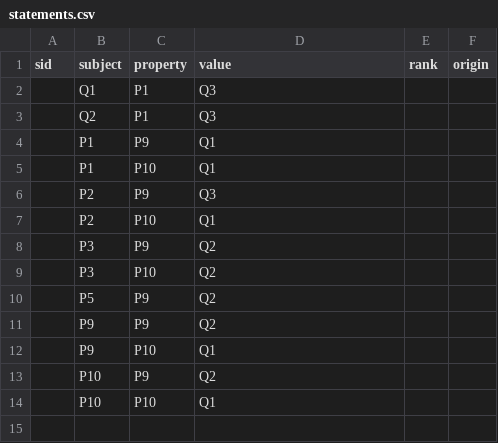
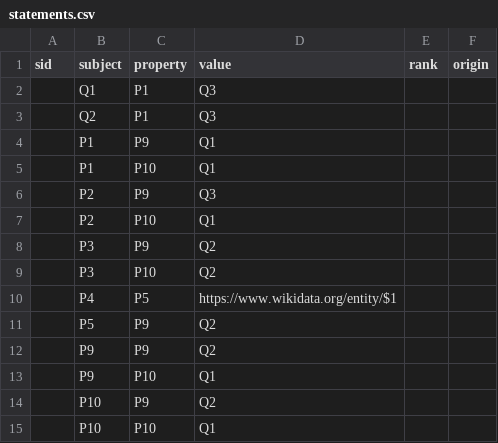
Before and after one commit to n4o-rse/wikibase-static, a CSV file: py/wikibase_static/data/kernel/statements.csv, drawn as a sheet.

Commit message:
Write the RDFS bridge of the kernel into the RDF export (S7b)
When the kernel is part of the site, wdt:P1 to wdt:P3 become sub-properties of rdfs:subClassOf, rdf:type and rdfs:subPropertyOf, and Q1 to Q3 equivalent classes of rdfs:Class, rdf:Property and owl:Thing. The triples stand in a section of their own in the Turtle files; sites without the kernel export what they did before. The kernel also gives P4 a formatter URL.

Version 0.5.0 so that pip replaces an installed copy. The Turtle writer no longer abbreviates rdf:type to a in the object position.

```diff
--- a/py/wikibase_static/data/kernel/statements.csv
+++ b/py/wikibase_static/data/kernel/statements.csv
@@ -9,2 +9,3 @@ sid,subject,property,value,rank,origin
 ,P3,P10,Q2,,
+,P4,P5,https://www.wikidata.org/entity/$1,,
 ,P5,P9,Q2,,
```
Also changed, not shown: 8 other files.
